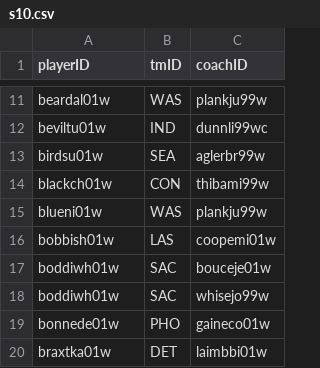
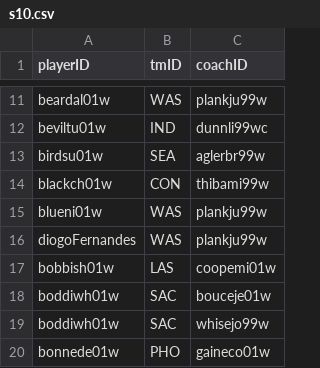
Before and after one commit to diogotvf7/feup-ac, a CSV file: dataset/finals/s10.csv (was dataset/s10.csv), drawn as a sheet; only a part is shown, gaps mark what is left out; the shorter side is filled out with more unchanged rows; the diff names each change by its address in the sheet, - before the commit and + after, or states it on an @@ line.

Commit message:
created dataset for test

```diff
--- a/dataset/s10.csv
+++ b/dataset/finals/s10.csv
+row 16: diogoFernandes | WAS | plankju99w
```
Also changed, not shown: 10 other files.
